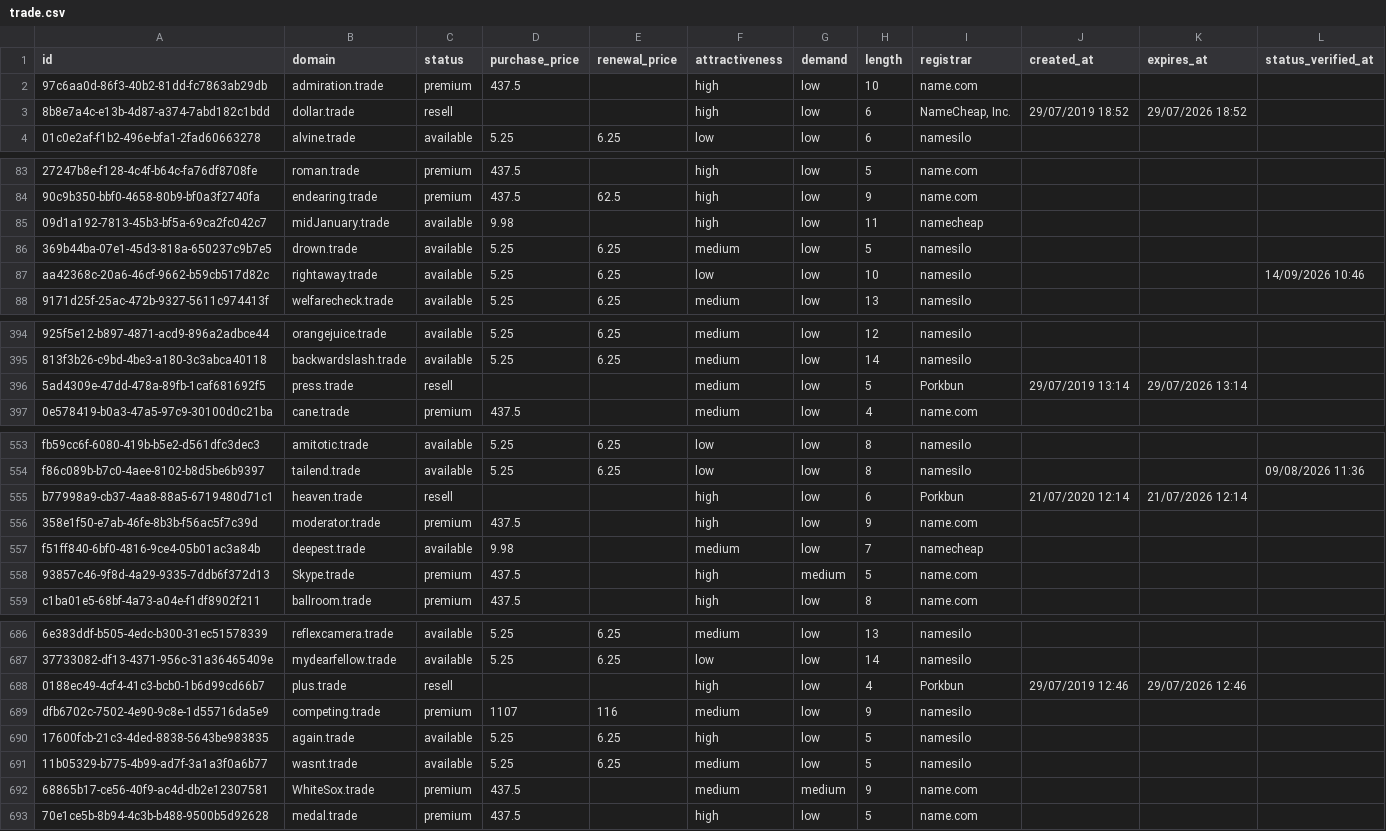
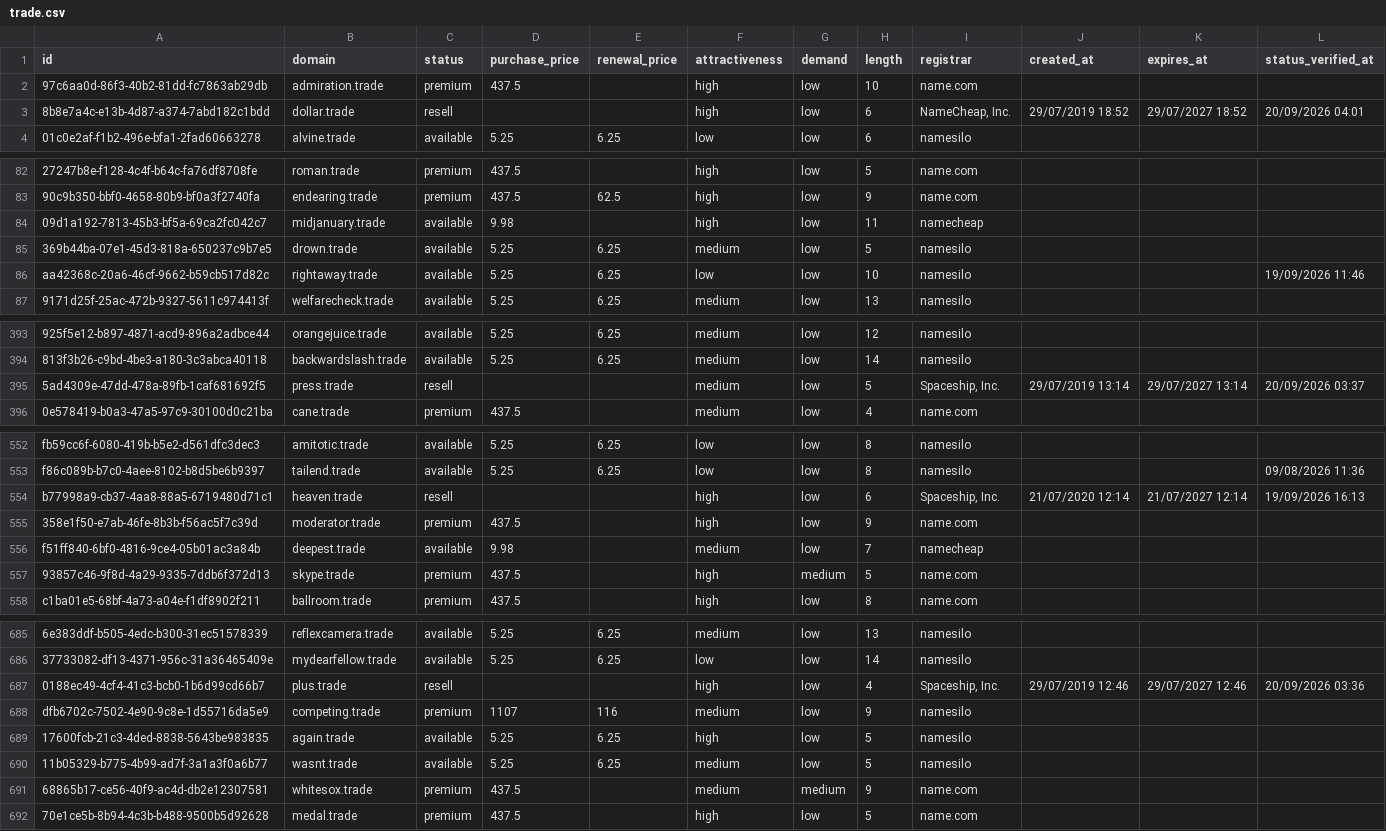
Before and after one commit to UniqueDomains/trade-oneword-domains, a CSV file: trade.csv, drawn as a sheet; only a part is shown, gaps mark what is left out; addresses are those after the commit; the diff covers the shown part only; the diff names each change by its address in the sheet, - before the commit and + after, or states it on an @@ line.

Commit message:
Domains update

```diff
--- a/trade.csv
+++ b/trade.csv
-K3 (expires_at): 29/07/2026 18:52
+K3 (expires_at): 29/07/2027 18:52
-L3 (status_verified_at): (empty)
+L3 (status_verified_at): 20/09/2026 04:01
-B84 (domain): midJanuary.trade
+B84 (domain): midjanuary.trade
-L86 (status_verified_at): 14/09/2026 10:46
+L86 (status_verified_at): 19/09/2026 11:46
-I395 (registrar): Porkbun
+I395 (registrar): Spaceship, Inc.
-K395 (expires_at): 29/07/2026 13:14
+K395 (expires_at): 29/07/2027 13:14
-L395 (status_verified_at): (empty)
+L395 (status_verified_at): 20/09/2026 03:37
-I554 (registrar): Porkbun
+I554 (registrar): Spaceship, Inc.
-K554 (expires_at): 21/07/2026 12:14
+K554 (expires_at): 21/07/2027 12:14
-L554 (status_verified_at): (empty)
+L554 (status_verified_at): 19/09/2026 16:13
-B557 (domain): Skype.trade
+B557 (domain): skype.trade
-I687 (registrar): Porkbun
+I687 (registrar): Spaceship, Inc.
-K687 (expires_at): 29/07/2026 12:46
+K687 (expires_at): 29/07/2027 12:46
-L687 (status_verified_at): (empty)
+L687 (status_verified_at): 20/09/2026 03:36
-B691 (domain): WhiteSox.trade
+B691 (domain): whitesox.trade
```
Also changed, not shown: 3 added rows, 3 removed rows and 69 edited cells elsewhere in this file, 4 other files.
